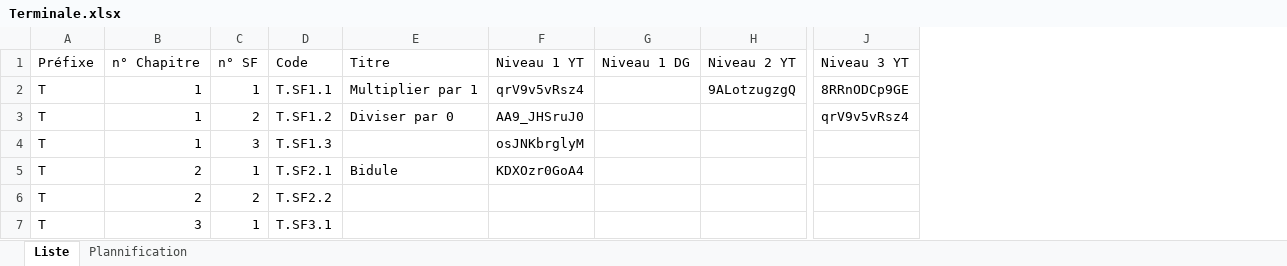
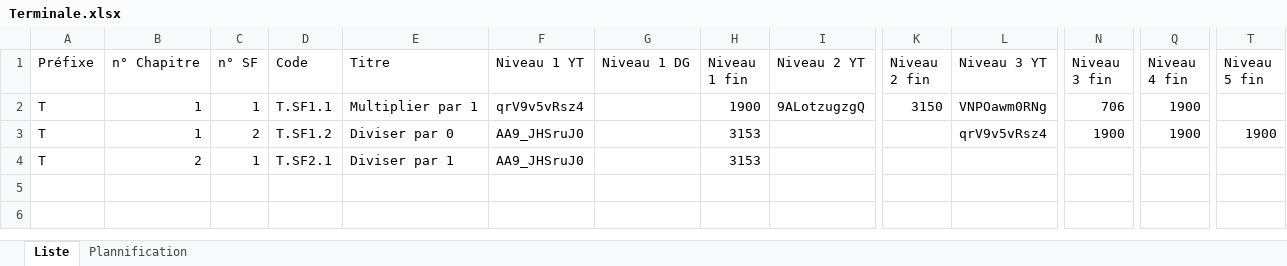
Before and after one commit to Ligne2Maths/Spirale2Maths, an Excel workbook: contenu/Terminale.xlsx, sheet Liste, drawn as a sheet; only a part is shown, gaps mark what is left out; values as stored, in another font and other column widths than the file's, no borders; removed rows and columns are numbered as before the commit, all else as after; rows hold the shown columns only; the diff names each change by its address in the sheet, - before the commit and + after, or states it on an @@ line.

```diff
--- a/contenu/Terminale.xlsx (sheet Liste)
+++ b/contenu/Terminale.xlsx (sheet Liste)
+column H (Niveau 1 fin), rows 2-4: 1900 | 3153 | 3153
+column K (Niveau 2 fin), row 2: 3150
+column N (Niveau 3 fin), rows 2-3: 706 | 1900
+column Q (Niveau 4 fin), rows 2-3: 1900 | 1900
+column T (Niveau 5 fin), row 3: 1900
-L2 (Niveau 3 YT): 8RRnODCp9GE
+L2 (Niveau 3 YT): VNPOawm0RNg
-row 4: T | 1 | 3 | T.SF1.3 |  | osJNKbrglyM
-E4 (Titre): Bidule
+E4 (Titre): Diviser par 1
-F4 (Niveau 1 YT): KDXOzr0GoA4
+F4 (Niveau 1 YT): AA9_JHSruJ0
-row 6: T | 2 | 2 | T.SF2.2
-row 7: T | 3 | 1 | T.SF3.1
```
Also changed, not shown: sheet Plannification, formulas that keep their value, contenu/Premiere.xlsx, 10 other files.
